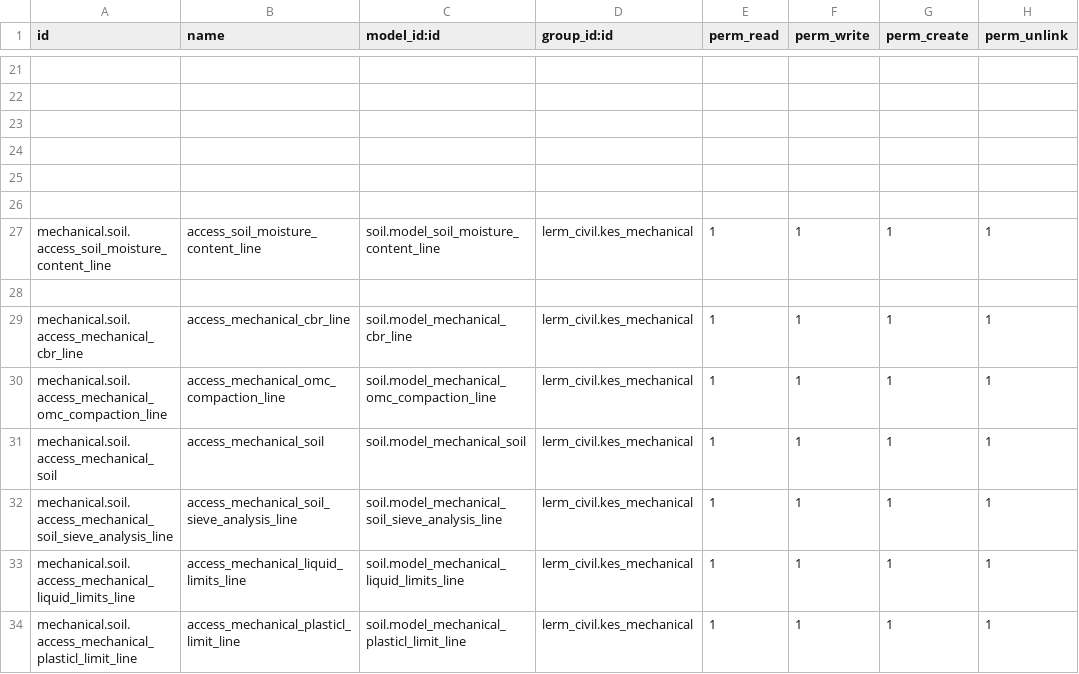
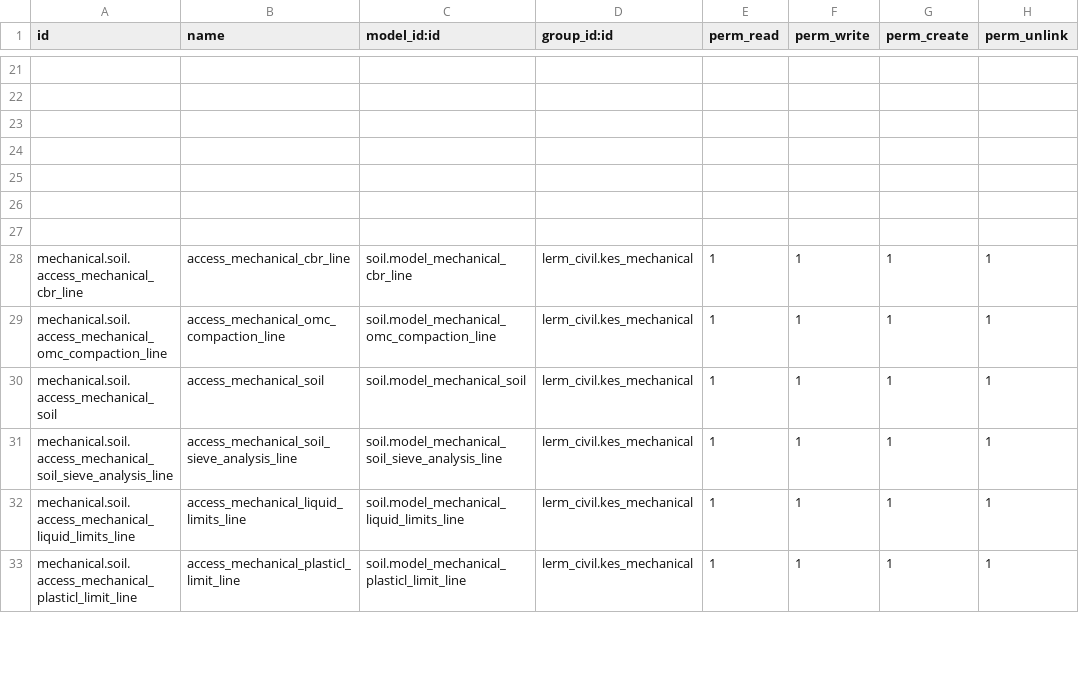
Before and after one commit to Usman-Shaikhnag/lerm_civil_products, a CSV file: soil/security/ir.model.access.csv, drawn as a sheet; only a part is shown, gaps mark what is left out; the diff names each change by its address in the sheet, - before the commit and + after, or states it on an @@ line.

Commit message:
SOil

```diff
--- a/soil/security/ir.model.access.csv
+++ b/soil/security/ir.model.access.csv
-row 27: mechanical.soil.access_soil_moisture_content_line | access_soil_moisture_content_line | soil.model_soil_moisture_content_line | lerm_civil.kes_mechanical | 1 | 1 | 1 | 1
```
Also changed, not shown: 4 other files.
